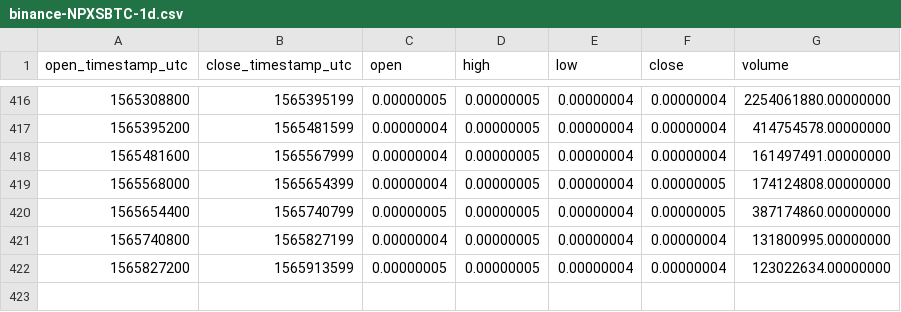
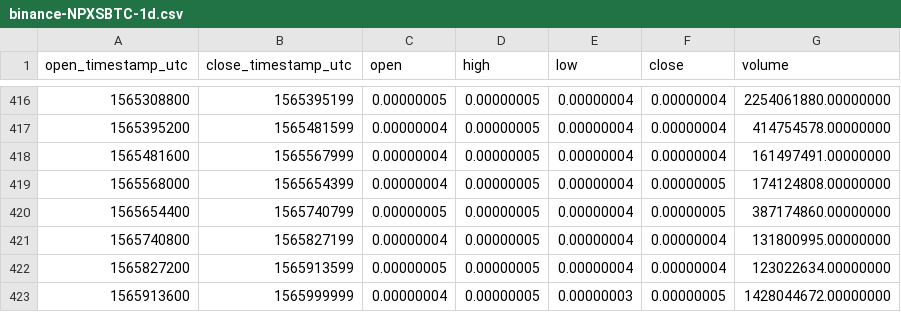
Before and after one commit to cryptobigbro/binance-NPXSBTC, a CSV file: binance-NPXSBTC-1d.csv, drawn as a sheet; only a part is shown, gaps mark what is left out; the diff names each change by its address in the sheet, - before the commit and + after, or states it on an @@ line.

```diff
--- a/binance-NPXSBTC-1d.csv
+++ b/binance-NPXSBTC-1d.csv
+row 423: 1565913600 | 1565999999 | 0.00000004 | 0.00000005 | 0.00000003 | 0.00000005 | 1428044672.00000000
```
Also changed, not shown: binance-NPXSBTC-1h.csv.
